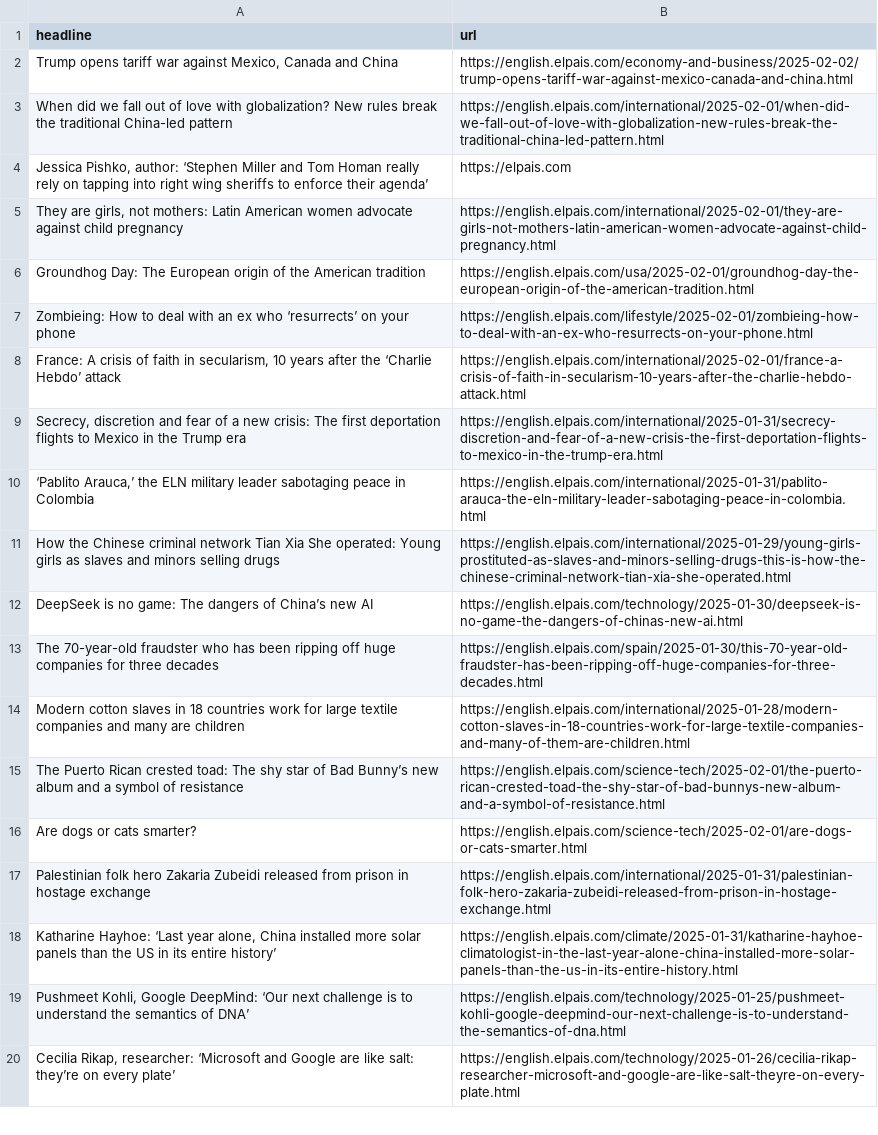
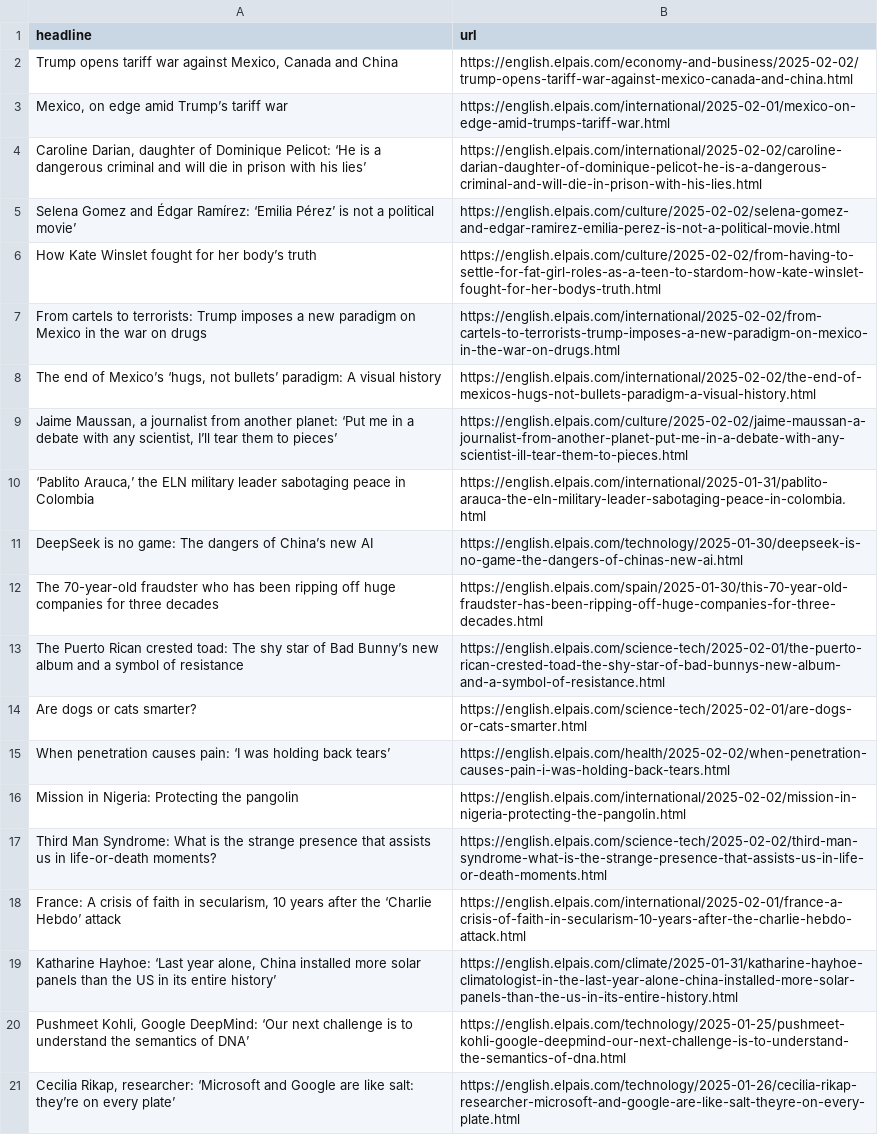
Before and after one commit to ElisabethLind/el_Pais_autoscraper, a CSV file: headlines.csv, drawn as a sheet; only a part is shown.

```diff
--- a/headlines.csv
+++ b/headlines.csv
@@ -2,17 +2,18 @@ headline,url
 "Trump opens tariff war against Mexico, Canada and China",https://english.elpais.com/economy-and-business/2025-02-02/trump-opens-tariff-war-against-mexico-canada-and-china.html
-When did we fall out of love with globalization? New rules break the traditional China-led pattern,https://english.elpais.com/international/2025-02-01/when-did-we-fall-out-of-love-with-globalization-new-rules-break-the-traditional-china-led-pattern.html
-"Jessica Pishko, author: ‘Stephen Miller and Tom Homan really rely on tapping into right wing sheriffs to enforce their agenda’",https://elpais.com
-"They are girls, not mothers: Latin American women advocate against child pregnancy ",https://english.elpais.com/international/2025-02-01/they-are-girls-not-mothers-latin-american-women-advocate-against-child-pregnancy.html
-Groundhog Day: The European origin of the American tradition,https://english.elpais.com/usa/2025-02-01/groundhog-day-the-european-origin-of-the-american-tradition.html
-Zombieing: How to deal with an ex who ‘resurrects’ on your phone ,https://english.elpais.com/lifestyle/2025-02-01/zombieing-how-to-deal-with-an-ex-who-resurrects-on-your-phone.html
-"France: A crisis of faith in secularism, 10 years after the ‘Charlie Hebdo’ attack  ",https://english.elpais.com/international/2025-02-01/france-a-crisis-of-faith-in-secularism-10-years-after-the-charlie-hebdo-attack.html
-"Secrecy, discretion and fear of a new crisis: The first deportation flights to Mexico in the Trump era",https://english.elpais.com/international/2025-01-31/secrecy-discretion-and-fear-of-a-new-crisis-the-first-deportation-flights-to-mexico-in-the-trump-era.html
+"Mexico, on edge amid Trump’s tariff war",https://english.elpais.com/international/2025-02-01/mexico-on-edge-amid-trumps-tariff-war.html
+"Caroline Darian, daughter of Dominique Pelicot: ‘He is a dangerous criminal and will die in prison with his lies’  ",https://english.elpais.com/international/2025-02-02/caroline-darian-daughter-of-dominique-pelicot-he-is-a-dangerous-criminal-and-will-die-in-prison-with-his-lies.html
+Selena Gomez and Édgar Ramírez: ‘Emilia Pérez’ is not a political movie’  ,https://english.elpais.com/culture/2025-02-02/selena-gomez-and-edgar-ramirez-emilia-perez-is-not-a-political-movie.html
+How Kate Winslet fought for her body’s truth,https://english.elpais.com/culture/2025-02-02/from-having-to-settle-for-fat-girl-roles-as-a-teen-to-stardom-how-kate-winslet-fought-for-her-bodys-truth.html
+From cartels to terrorists: Trump imposes a new paradigm on Mexico in the war on drugs,https://english.elpais.com/international/2025-02-02/from-cartels-to-terrorists-trump-imposes-a-new-paradigm-on-mexico-in-the-war-on-drugs.html
+"The end of Mexico’s ‘hugs, not bullets’ paradigm: A visual history",https://english.elpais.com/international/2025-02-02/the-end-of-mexicos-hugs-not-bullets-paradigm-a-visual-history.html
+"Jaime Maussan, a journalist from another planet: ‘Put me in a debate with any scientist, I’ll tear them to pieces’   ",https://english.elpais.com/culture/2025-02-02/jaime-maussan-a-journalist-from-another-planet-put-me-in-a-debate-with-any-scientist-ill-tear-them-to-pieces.html
 "‘Pablito Arauca,’ the ELN military leader sabotaging peace in Colombia",https://english.elpais.com/international/2025-01-31/pablito-arauca-the-eln-military-leader-sabotaging-peace-in-colombia.html
-How the Chinese criminal network Tian Xia She operated: Young girls as slaves and minors selling drugs,https://english.elpais.com/international/2025-01-29/young-girls-prostituted-as-slaves-and-minors-selling-drugs-this-is-how-the-chinese-criminal-network-tian-xia-she-operated.html
 DeepSeek is no game: The dangers of China’s new AI,https://english.elpais.com/technology/2025-01-30/deepseek-is-no-game-the-dangers-of-chinas-new-ai.html
 The 70-year-old fraudster who has been ripping off huge companies for three decades ,https://english.elpais.com/spain/2025-01-30/this-70-year-old-fraudster-has-been-ripping-off-huge-companies-for-three-decades.html
-Modern cotton slaves in 18 countries work for large textile companies and many are children,https://english.elpais.com/international/2025-01-28/modern-cotton-slaves-in-18-countries-work-for-large-textile-companies-and-many-of-them-are-children.html
 The Puerto Rican crested toad: The shy star of Bad Bunny’s new album and a symbol of resistance,https://english.elpais.com/science-tech/2025-02-01/the-puerto-rican-crested-toad-the-shy-star-of-bad-bunnys-new-album-and-a-symbol-of-resistance.html
 Are dogs or cats smarter?,https://english.elpais.com/science-tech/2025-02-01/are-dogs-or-cats-smarter.html
-Palestinian folk hero Zakaria Zubeidi released from prison in hostage exchange,https://english.elpais.com/international/2025-01-31/palestinian-folk-hero-zakaria-zubeidi-released-from-prison-in-hostage-exchange.html
+When penetration causes pain: ‘I was holding back tears’  ,https://english.elpais.com/health/2025-02-02/when-penetration-causes-pain-i-was-holding-back-tears.html
+Mission in Nigeria: Protecting the pangolin,https://english.elpais.com/international/2025-02-02/mission-in-nigeria-protecting-the-pangolin.html
+Third Man Syndrome: What is the strange presence that assists us in life-or-death moments?  ,https://english.elpais.com/science-tech/2025-02-02/third-man-syndrome-what-is-the-strange-presence-that-assists-us-in-life-or-death-moments.html
+"France: A crisis of faith in secularism, 10 years after the ‘Charlie Hebdo’ attack  ",https://english.elpais.com/international/2025-02-01/france-a-crisis-of-faith-in-secularism-10-years-after-the-charlie-hebdo-attack.html
 "Katharine Hayhoe: ‘Last year alone, China installed more solar panels than the US in its entire history’",https://english.elpais.com/climate/2025-01-31/katharine-hayhoe-climatologist-in-the-last-year-alone-china-installed-more-solar-panels-than-the-us-in-its-entire-history.html
```
